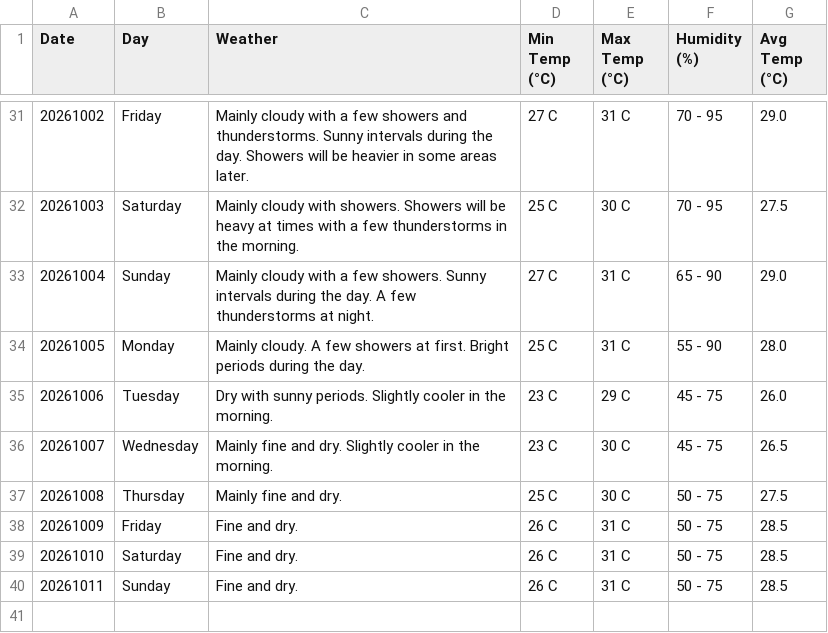
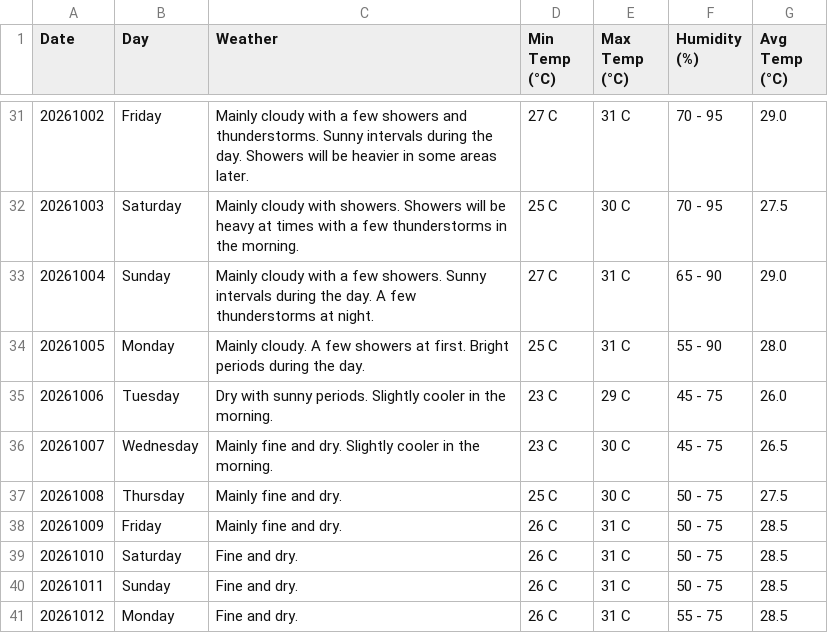
Before and after one commit to claymorewatchout-ops/weather-crawler, a CSV file: weather_forecast.csv, drawn as a sheet; only a part is shown, gaps mark what is left out.

```diff
--- a/weather_forecast.csv
+++ b/weather_forecast.csv
@@ -37,4 +37,5 @@ Date,Day,Weather,Min Temp (°C),Max Temp (°C),Humidity (%),Avg Temp (°C)
 20261008,Thursday,Mainly fine and dry.,25 C,30 C,50 - 75,27.5
-20261009,Friday,Fine and dry.,26 C,31 C,50 - 75,28.5
+20261009,Friday,Mainly fine and dry.,26 C,31 C,50 - 75,28.5
 20261010,Saturday,Fine and dry.,26 C,31 C,50 - 75,28.5
 20261011,Sunday,Fine and dry.,26 C,31 C,50 - 75,28.5
+20261012,Monday,Fine and dry.,26 C,31 C,55 - 75,28.5
```
